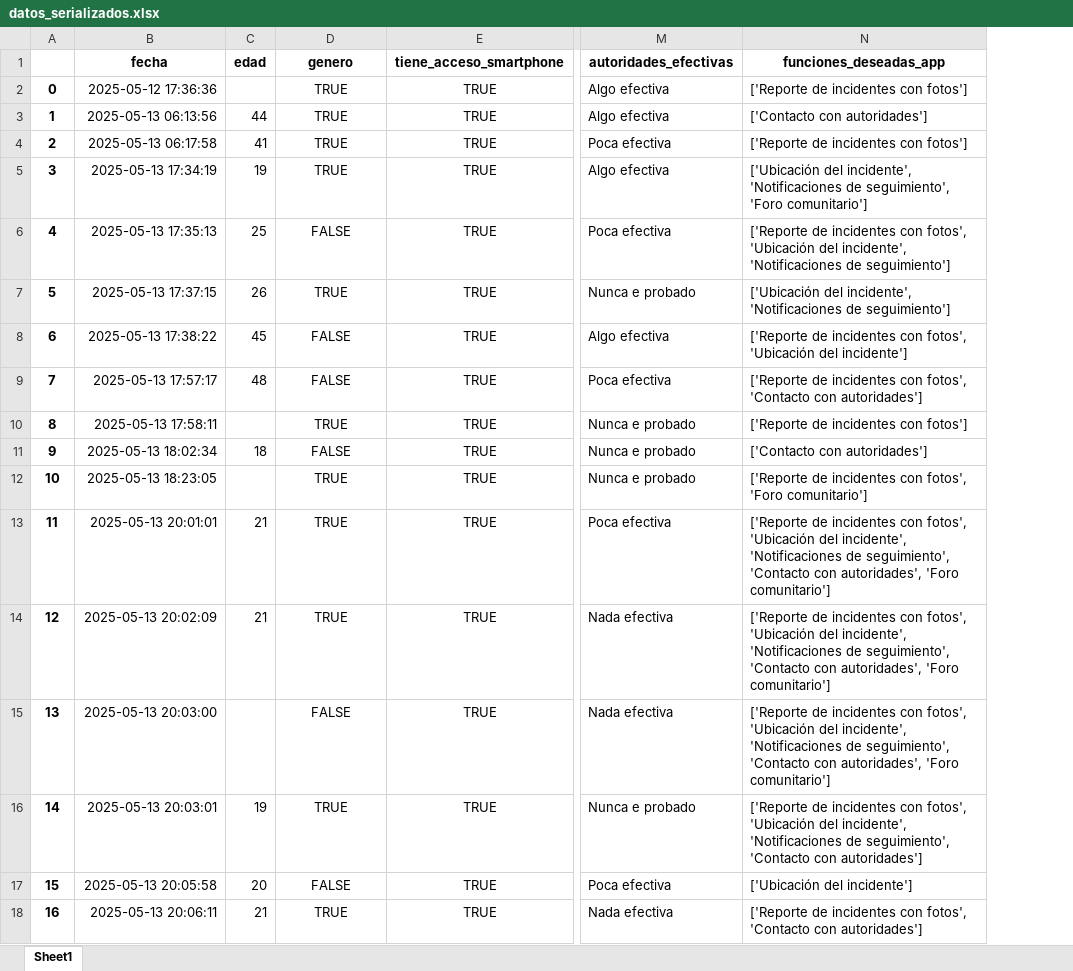
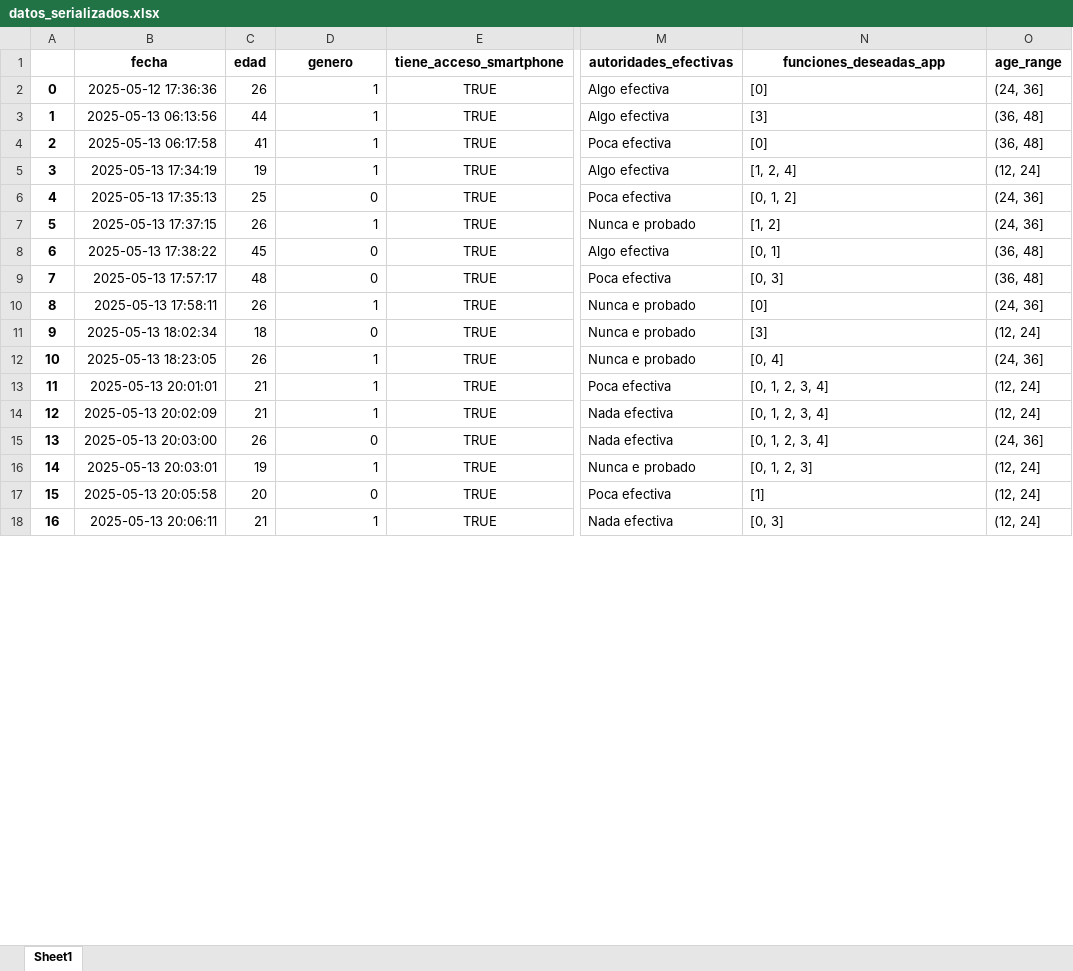
Before and after one commit to Mortadelo24/survey-integrador-one, an Excel workbook: output/datos_serializados.xlsx, sheet Sheet1, drawn as a sheet; only a part is shown, gaps mark what is left out; values as stored, in another font and other column widths than the file's, no borders; the diff covers the shown part only; the diff names each change by its address in the sheet, - before the commit and + after, or states it on an @@ line.

```diff
--- a/output/datos_serializados.xlsx (sheet Sheet1)
+++ b/output/datos_serializados.xlsx (sheet Sheet1)
+column O (age_range), rows 2-18: (24, 36] | (36, 48] | (36, 48] | (12, 24] | (24, 36] | (24, 36] | (36, 48] | (36, 48] | (24, 36] | (12, 24] | (24, 36] | (12, 24] | (12, 24] | (24, 36] | (12, 24] | (12, 24] | (12, 24]
-C2 (edad): (empty)
+C2 (edad): 26
-D2:D5 (genero): TRUE
+D2:D5 (genero): 1
-D2:D18 alignment: center
+D2:D18 alignment: right
-N2 (funciones_deseadas_app): ['Reporte de incidentes con fotos']
+N2 (funciones_deseadas_app): [0]
-N3 (funciones_deseadas_app): ['Contacto con autoridades']
+N3 (funciones_deseadas_app): [3]
-N4 (funciones_deseadas_app): ['Reporte de incidentes con fotos']
+N4 (funciones_deseadas_app): [0]
-N5 (funciones_deseadas_app): ['Ubicación del incidente', 'Notificaciones de seguimiento', 'Foro comunitario']
+N5 (funciones_deseadas_app): [1, 2, 4]
-D6 (genero): FALSE
+D6 (genero): 0
-N6 (funciones_deseadas_app): ['Reporte de incidentes con fotos', 'Ubicación del incidente', 'Notificaciones de seguimiento']
+N6 (funciones_deseadas_app): [0, 1, 2]
-D7 (genero): TRUE
+D7 (genero): 1
-N7 (funciones_deseadas_app): ['Ubicación del incidente', 'Notificaciones de seguimiento']
+N7 (funciones_deseadas_app): [1, 2]
-D8:D9 (genero): FALSE
+D8:D9 (genero): 0
-N8 (funciones_deseadas_app): ['Reporte de incidentes con fotos', 'Ubicación del incidente']
+N8 (funciones_deseadas_app): [0, 1]
-N9 (funciones_deseadas_app): ['Reporte de incidentes con fotos', 'Contacto con autoridades']
+N9 (funciones_deseadas_app): [0, 3]
-C10 (edad): (empty)
+C10 (edad): 26
-D10 (genero): TRUE
+D10 (genero): 1
-N10 (funciones_deseadas_app): ['Reporte de incidentes con fotos']
+N10 (funciones_deseadas_app): [0]
-D11 (genero): FALSE
+D11 (genero): 0
-N11 (funciones_deseadas_app): ['Contacto con autoridades']
+N11 (funciones_deseadas_app): [3]
-C12 (edad): (empty)
+C12 (edad): 26
-D12:D14 (genero): TRUE
+D12:D14 (genero): 1
-N12 (funciones_deseadas_app): ['Reporte de incidentes con fotos', 'Foro comunitario']
+N12 (funciones_deseadas_app): [0, 4]
-N13:N15 (funciones_deseadas_app): ['Reporte de incidentes con fotos', 'Ubicación del incidente', 'Notificaciones de seguimiento', 'Contacto con autoridades', 'Foro comunitario']
+N13:N15 (funciones_deseadas_app): [0, 1, 2, 3, 4]
-C15 (edad): (empty)
+C15 (edad): 26
-D15 (genero): FALSE
+D15 (genero): 0
-D16 (genero): TRUE
+D16 (genero): 1
-N16 (funciones_deseadas_app): ['Reporte de incidentes con fotos', 'Ubicación del incidente', 'Notificaciones de seguimiento', 'Contacto con autoridades']
+N16 (funciones_deseadas_app): [0, 1, 2, 3]
-D17 (genero): FALSE
+D17 (genero): 0
-N17 (funciones_deseadas_app): ['Ubicación del incidente']
+N17 (funciones_deseadas_app): [1]
-D18 (genero): TRUE
+D18 (genero): 1
-N18 (funciones_deseadas_app): ['Reporte de incidentes con fotos', 'Contacto con autoridades']
+N18 (funciones_deseadas_app): [0, 3]
```
Also changed, not shown: 12 edited cells and cell formats elsewhere in this sheet, 11 other files.
